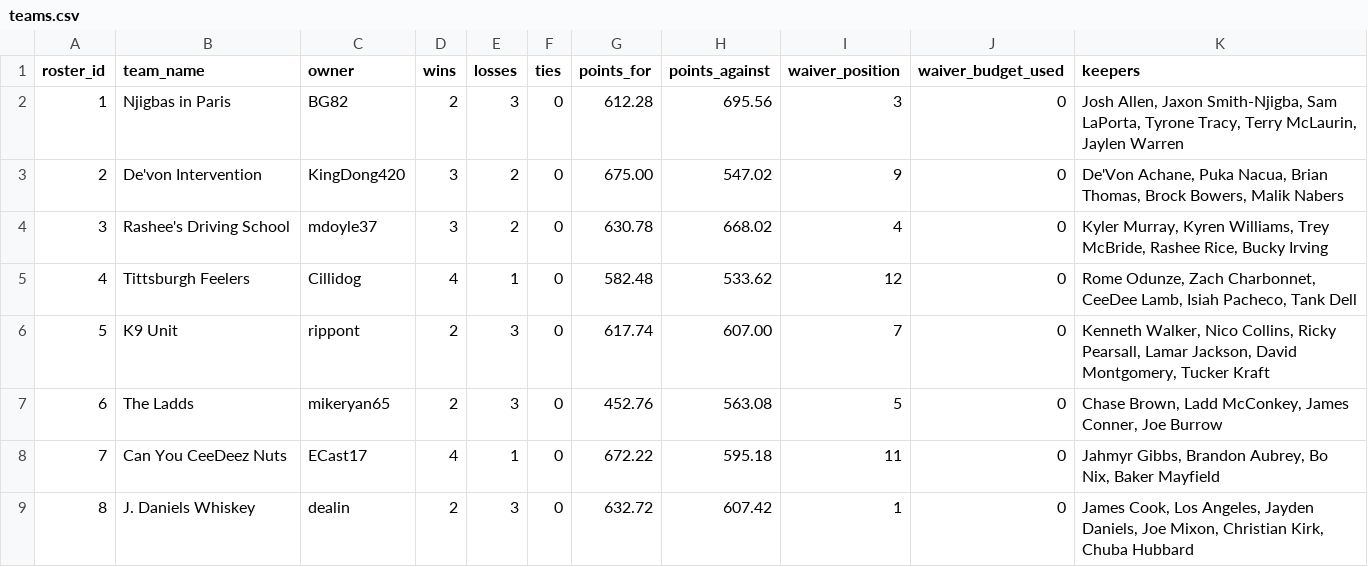
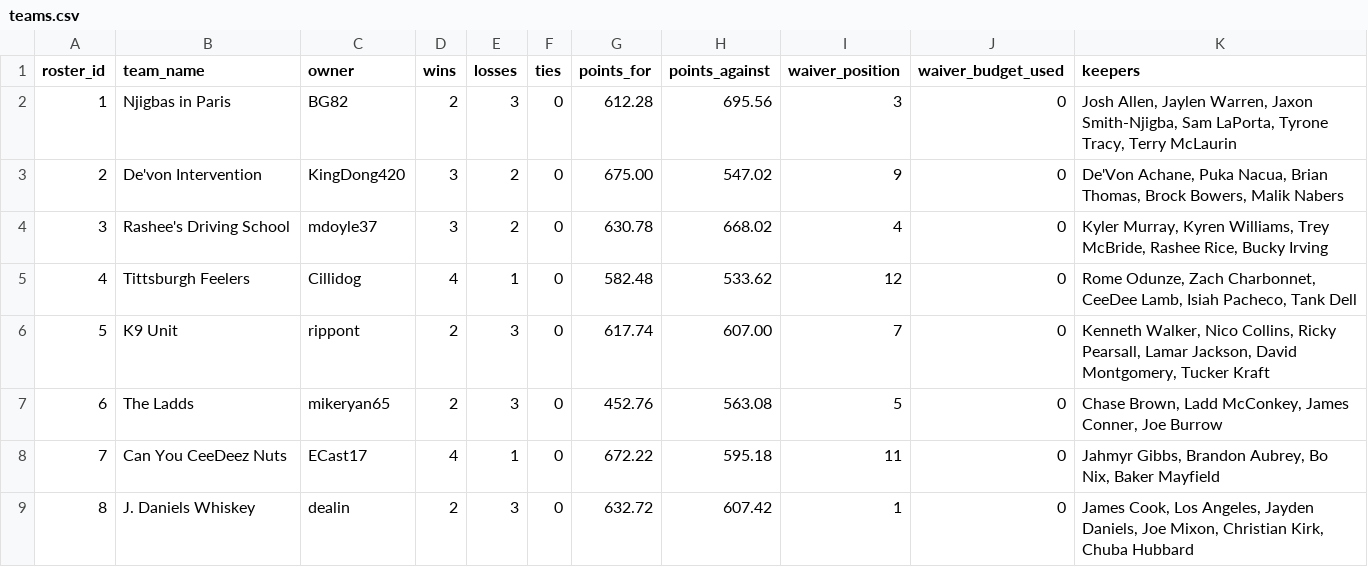
Before and after one commit to MichaelRyanJr/SleeperAgent, a CSV file: docs/league_1181689020258160640_auto/teams.csv, drawn as a sheet; only a part is shown.

```diff
--- a/docs/league_1181689020258160640_auto/teams.csv
+++ b/docs/league_1181689020258160640_auto/teams.csv
@@ -1,3 +1,3 @@
 roster_id,team_name,owner,wins,losses,ties,points_for,points_against,waiver_position,waiver_budget_used,keepers
-1,Njigbas in Paris ,BG82,2,3,0,612.28,695.56,3,0,"Josh Allen, Jaxon Smith-Njigba, Sam LaPorta, Tyrone Tracy, Terry McLaurin, Jaylen Warren"
+1,Njigbas in Paris ,BG82,2,3,0,612.28,695.56,3,0,"Josh Allen, Jaylen Warren, Jaxon Smith-Njigba, Sam LaPorta, Tyrone Tracy, Terry McLaurin"
 2,De'von Intervention,KingDong420,3,2,0,675.00,547.02,9,0,"De'Von Achane, Puka Nacua, Brian Thomas, Brock Bowers, Malik Nabers"
```
Also changed, not shown: docs/league_1181689020258160640_auto/roster_current.csv, docs/league_1265837618587762688_auto/roster_current.csv, 15 other files.
